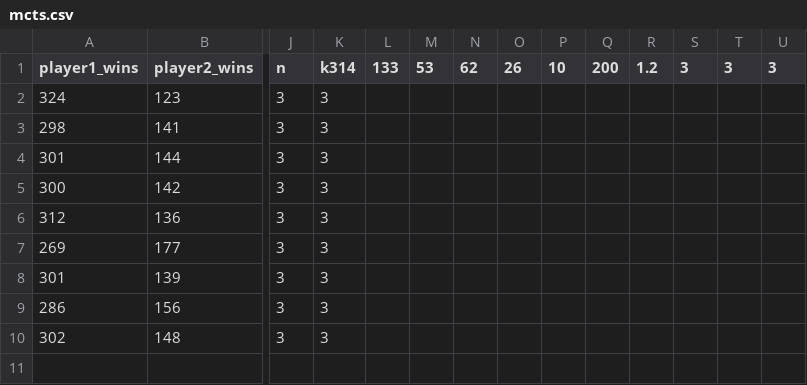
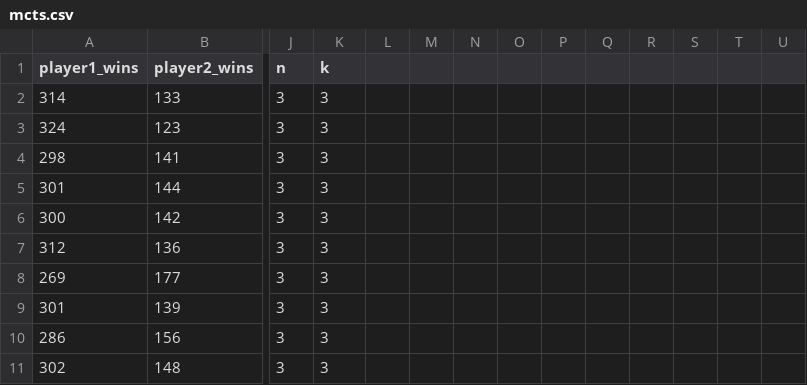
Before and after one commit to osu-mp/ai531-mnk, a CSV file: data/mcts.csv, drawn as a sheet; only a part is shown, gaps mark what is left out; rows hold the shown columns only; the diff names each change by its address in the sheet, - before the commit and + after, or states it on an @@ line.

```diff
--- a/data/mcts.csv
+++ b/data/mcts.csv
-K1: k314
+K1: k
-L1: 133
+L1: (empty)
-M1: 53
+M1: (empty)
-N1: 62
+N1: (empty)
-O1: 26
+O1: (empty)
-P1: 10
+P1: (empty)
-Q1: 200
+Q1: (empty)
-R1: 1.2
+R1: (empty)
-S1: 3
+S1: (empty)
-T1: 3
+T1: (empty)
-U1: 3
+U1: (empty)
+row 2: 314 | 133 | 3 | 3
```
Also changed, not shown: data/mcts_varying_expand_chance.csv, data/mcts_varying_loop_count.csv, 4 other files.
